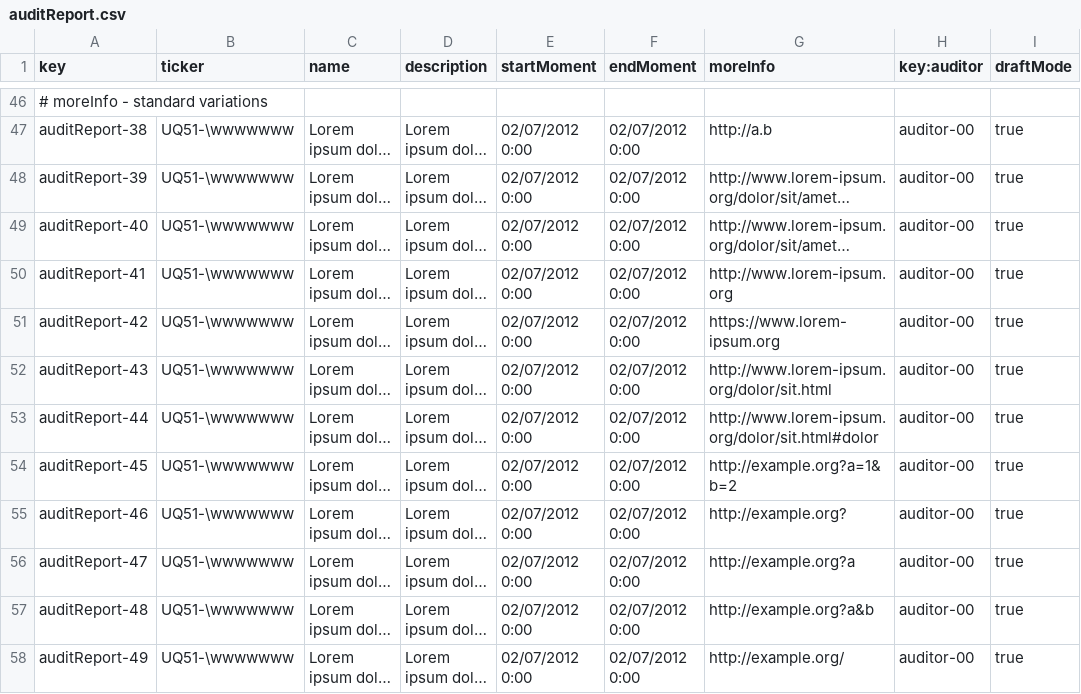
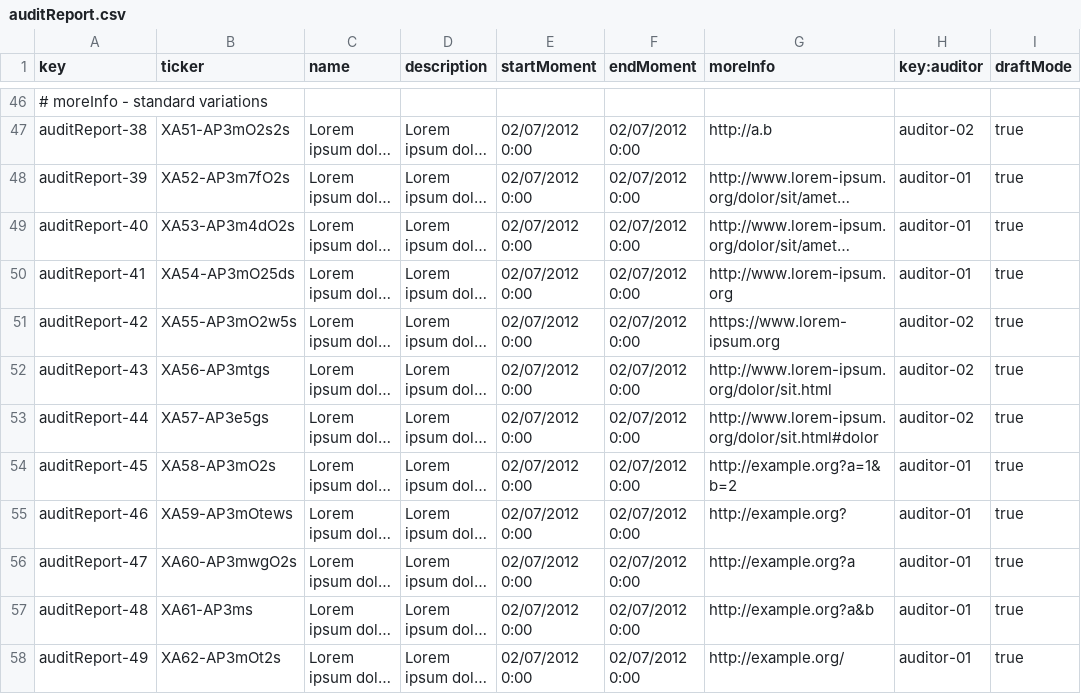
Before and after one commit to jesrammar/Acme-Starters-B, a CSV file: src/main/resources/WEB-INF/data/sample/batch-01/auditReport.csv, drawn as a sheet; only a part is shown, gaps mark what is left out; long unchanged cells end in …; the diff covers the shown part only; the diff names each change by its address in the sheet, - before the commit and + after, or states it on an @@ line.

Commit message:
fix: ticker corregido en el csv

```diff
--- a/src/main/resources/WEB-INF/data/sample/batch-01/auditReport.csv
+++ b/src/main/resources/WEB-INF/data/sample/batch-01/auditReport.csv
-B47 (ticker): UQ51-\wwwwwww
+B47 (ticker): XA51-AP3mO2s2s
-H47 (key:auditor): auditor-00
+H47 (key:auditor): auditor-02
-B48 (ticker): UQ51-\wwwwwww
+B48 (ticker): XA52-AP3m7fO2s
-H48:H50 (key:auditor): auditor-00
+H48:H50 (key:auditor): auditor-01
-B49 (ticker): UQ51-\wwwwwww
+B49 (ticker): XA53-AP3m4dO2s
-B50 (ticker): UQ51-\wwwwwww
+B50 (ticker): XA54-AP3mO25ds
-B51 (ticker): UQ51-\wwwwwww
+B51 (ticker): XA55-AP3mO2w5s
-H51:H53 (key:auditor): auditor-00
+H51:H53 (key:auditor): auditor-02
-B52 (ticker): UQ51-\wwwwwww
+B52 (ticker): XA56-AP3mtgs
-B53 (ticker): UQ51-\wwwwwww
+B53 (ticker): XA57-AP3e5gs
-B54 (ticker): UQ51-\wwwwwww
+B54 (ticker): XA58-AP3mO2s
-H54:H58 (key:auditor): auditor-00
+H54:H58 (key:auditor): auditor-01
-B55 (ticker): UQ51-\wwwwwww
+B55 (ticker): XA59-AP3mOtews
-B56 (ticker): UQ51-\wwwwwww
+B56 (ticker): XA60-AP3mwgO2s
-B57 (ticker): UQ51-\wwwwwww
+B57 (ticker): XA61-AP3ms
-B58 (ticker): UQ51-\wwwwwww
+B58 (ticker): XA62-AP3mOt2s
```
Also changed, not shown: 5 removed rows and 88 edited cells elsewhere in this file.
